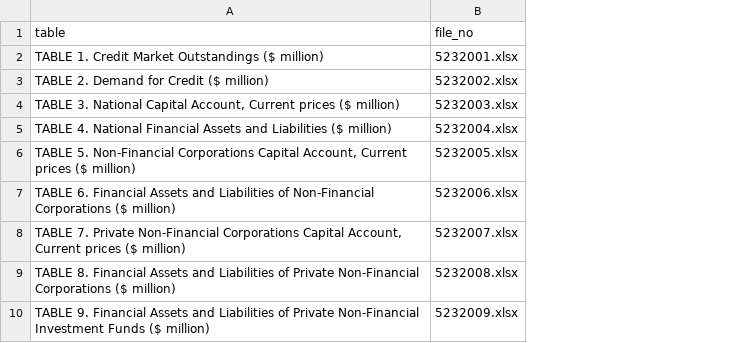
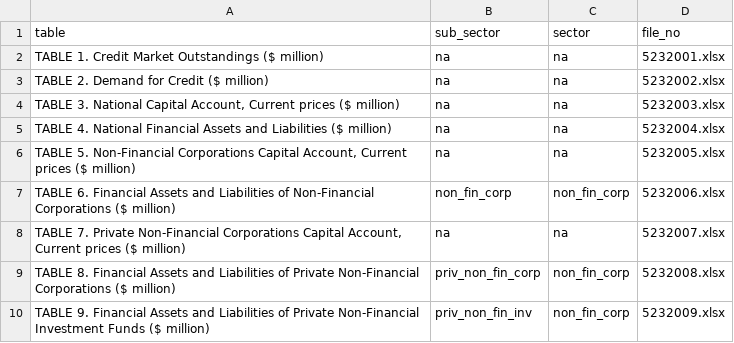
Before and after one commit to Brent-Morrison/AB-SFC, a CSV file: data/abs_ana_tables.csv, drawn as a sheet; only a part is shown; the diff names each change by its address in the sheet, - before the commit and + after, or states it on an @@ line.

Commit message:
Balance sheet matrix

```diff
--- a/data/abs_ana_tables.csv
+++ b/data/abs_ana_tables.csv
+column B (sub_sector), rows 2-10: na | na | na | na | na | non_fin_corp | na | priv_non_fin_corp | priv_non_fin_inv
+column C (sector), rows 2-10: na | na | na | na | na | non_fin_corp | na | non_fin_corp | non_fin_corp
```
Also changed, not shown: 3 other files.
